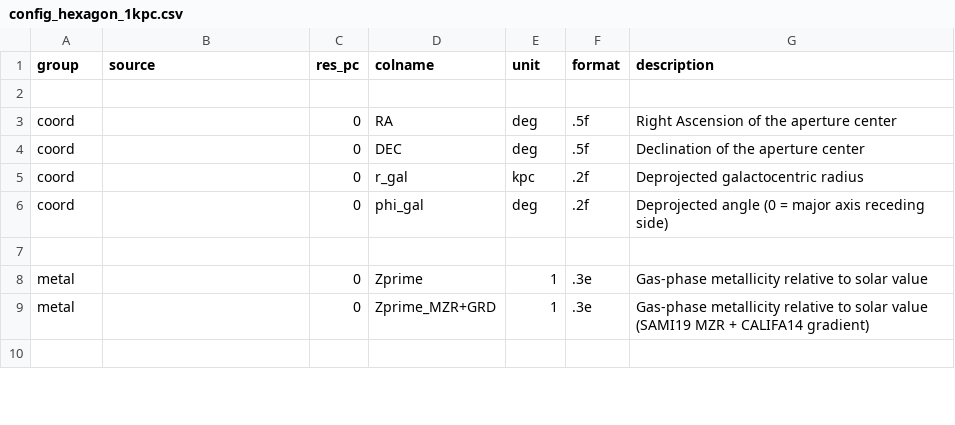
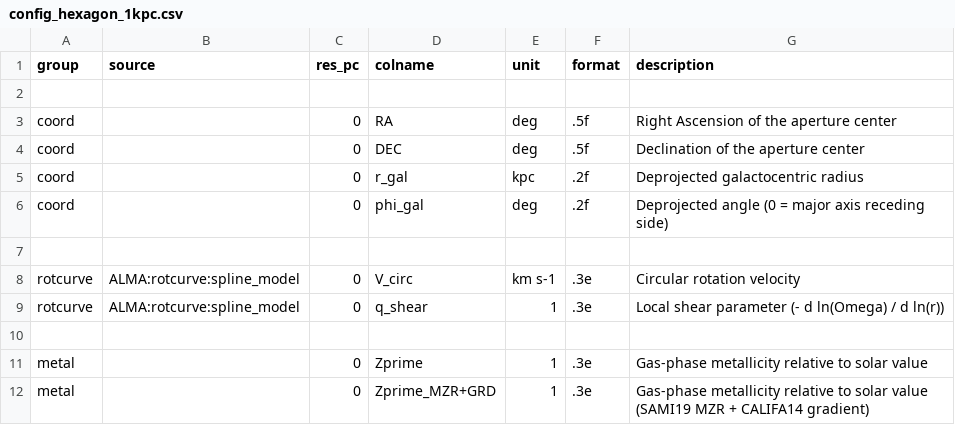
Before and after one commit to PhangsTeam/MegaTable, a CSV file: config_hexagon_1kpc.csv, drawn as a sheet; only a part is shown; the shorter side is filled out with more unchanged rows; the diff names each change by its address in the sheet, - before the commit and + after, or states it on an @@ line.

Commit message:
[FEAT] Add rotation curve-related quantities

```diff
--- a/config_hexagon_1kpc.csv
+++ b/config_hexagon_1kpc.csv
+row 8: rotcurve | ALMA:rotcurve:spline_model | 0 | V_circ | km s-1 | .3e | Circular rotation velocity
+row 9: rotcurve | ALMA:rotcurve:spline_model | 0 | q_shear | 1 | .3e | Local shear parameter (- d ln(Omega) / d ln(r))
+row 10: (empty)
```
Also changed, not shown: config_annulus_500pc.csv, 3 other files.
